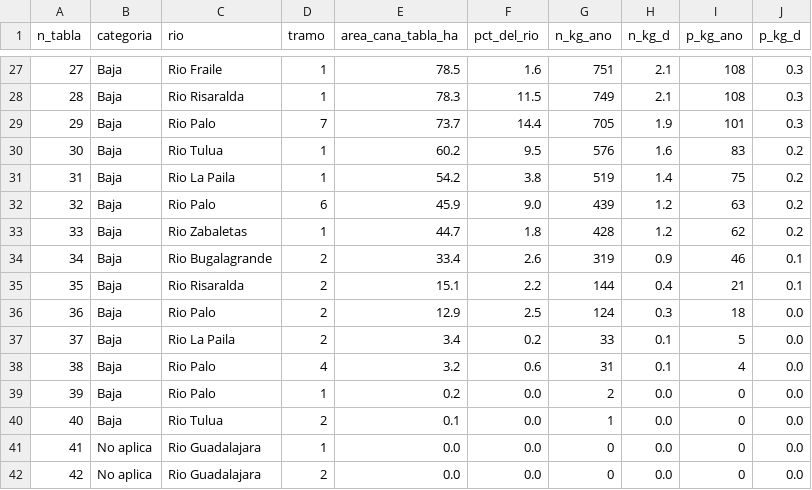
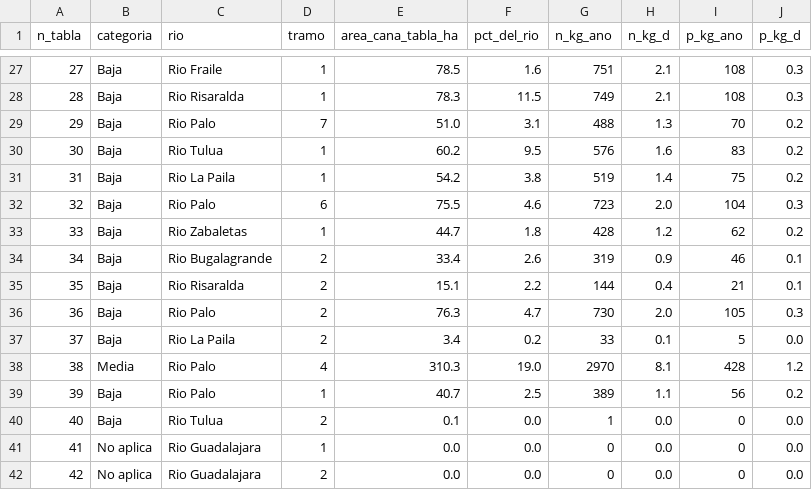
Before and after one commit to saulo1112/RioCauca_Baseline, a CSV file: data/fuentes/priorizacion/Priorizacion_NP_subtramos.csv, drawn as a sheet; only a part is shown, gaps mark what is left out; the diff covers the shown part only.

```diff
--- a/data/fuentes/priorizacion/Priorizacion_NP_subtramos.csv
+++ b/data/fuentes/priorizacion/Priorizacion_NP_subtramos.csv
@@ -28,6 +28,6 @@ n_tabla,categoria,rio,tramo,area_cana_tabla_ha,pct_del_rio,n_kg_ano,n_kg_d,p_kg_
 28,Baja,Rio Risaralda,1,78.3,11.5,749,2.1,108,0.3
-29,Baja,Rio Palo,7,73.7,14.4,705,1.9,101,0.3
+29,Baja,Rio Palo,7,51.0,3.1,488,1.3,70,0.2
 30,Baja,Rio Tulua,1,60.2,9.5,576,1.6,83,0.2
 31,Baja,Rio La Paila,1,54.2,3.8,519,1.4,75,0.2
-32,Baja,Rio Palo,6,45.9,9.0,439,1.2,63,0.2
+32,Baja,Rio Palo,6,75.5,4.6,723,2.0,104,0.3
 33,Baja,Rio Zabaletas,1,44.7,1.8,428,1.2,62,0.2
@@ -35,6 +35,6 @@ n_tabla,categoria,rio,tramo,area_cana_tabla_ha,pct_del_rio,n_kg_ano,n_kg_d,p_kg_
 35,Baja,Rio Risaralda,2,15.1,2.2,144,0.4,21,0.1
-36,Baja,Rio Palo,2,12.9,2.5,124,0.3,18,0.0
+36,Baja,Rio Palo,2,76.3,4.7,730,2.0,105,0.3
 37,Baja,Rio La Paila,2,3.4,0.2,33,0.1,5,0.0
-38,Baja,Rio Palo,4,3.2,0.6,31,0.1,4,0.0
-39,Baja,Rio Palo,1,0.2,0.0,2,0.0,0,0.0
+38,Media,Rio Palo,4,310.3,19.0,2970,8.1,428,1.2
+39,Baja,Rio Palo,1,40.7,2.5,389,1.1,56,0.2
 40,Baja,Rio Tulua,2,0.1,0.0,1,0.0,0,0.0
```
Also changed, not shown: 34 edited cells elsewhere in this file, docs/tramos_cana_tributarios.csv, 12 other files.
